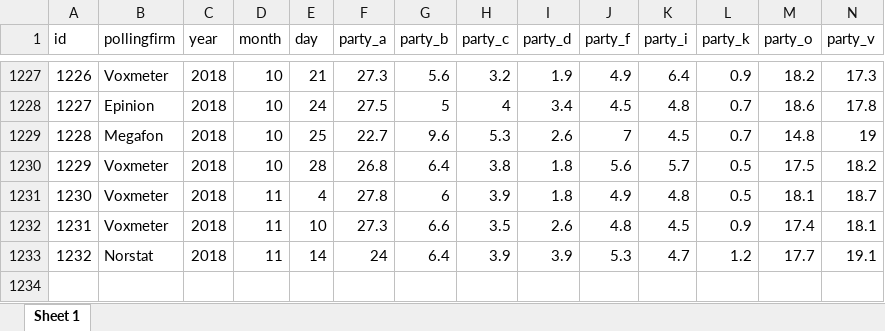
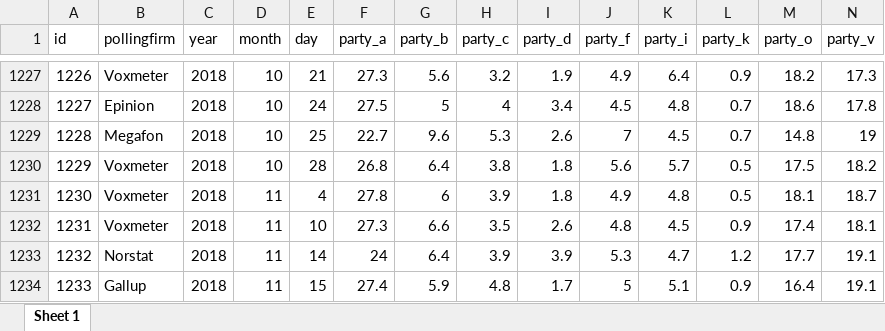
Before and after one commit to erikgahner/polls, an Excel workbook: polls.xlsx, sheet Sheet 1, drawn as a sheet; only a part is shown, gaps mark what is left out; values as stored, in another font and other column widths than the file's, no borders; rows hold the shown columns only; the diff names each change by its address in the sheet, - before the commit and + after, or states it on an @@ line.

Commit message:
tilføj Gallup (15.11)

```diff
--- a/polls.xlsx (sheet Sheet 1)
+++ b/polls.xlsx (sheet Sheet 1)
+row 1234: 1233 | Gallup | 2018 | 11 | 15 | 27.4 | 5.9 | 4.8 | 1.7 | 5 | 5.1 | 0.9 | 16.4 | 19.1
```
Also changed, not shown: 14 other files.
